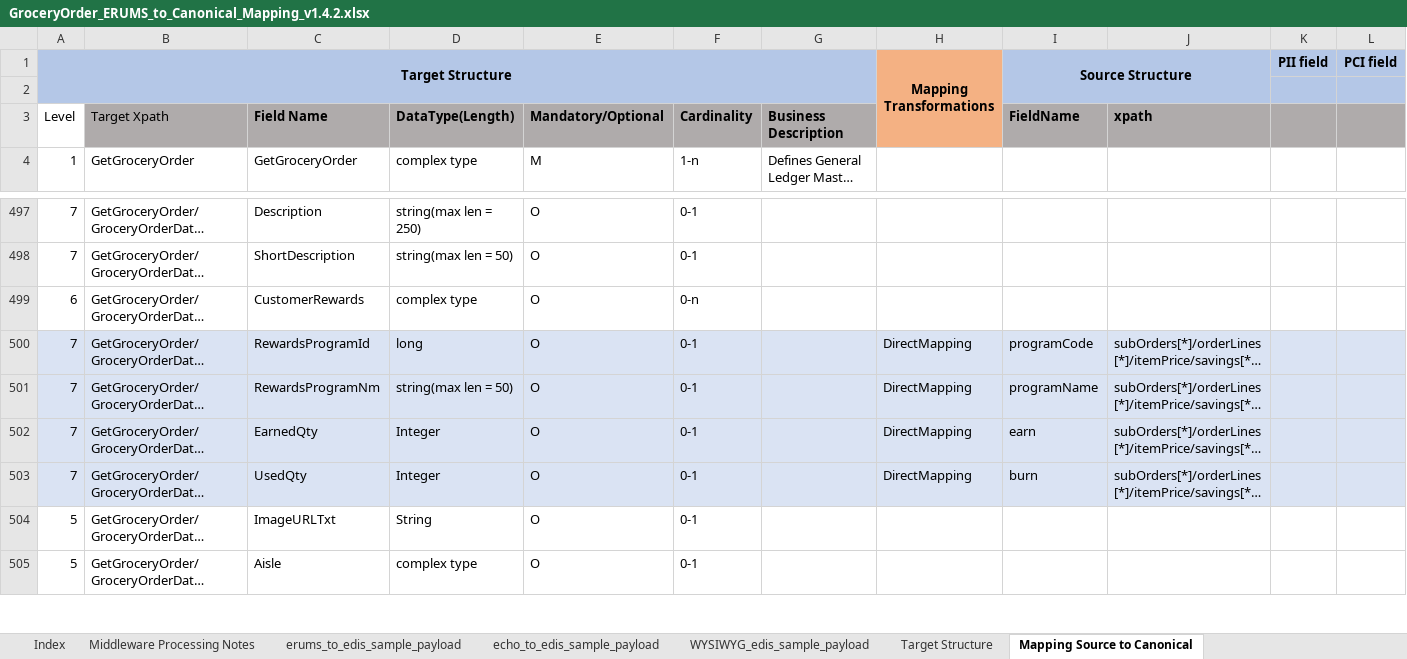
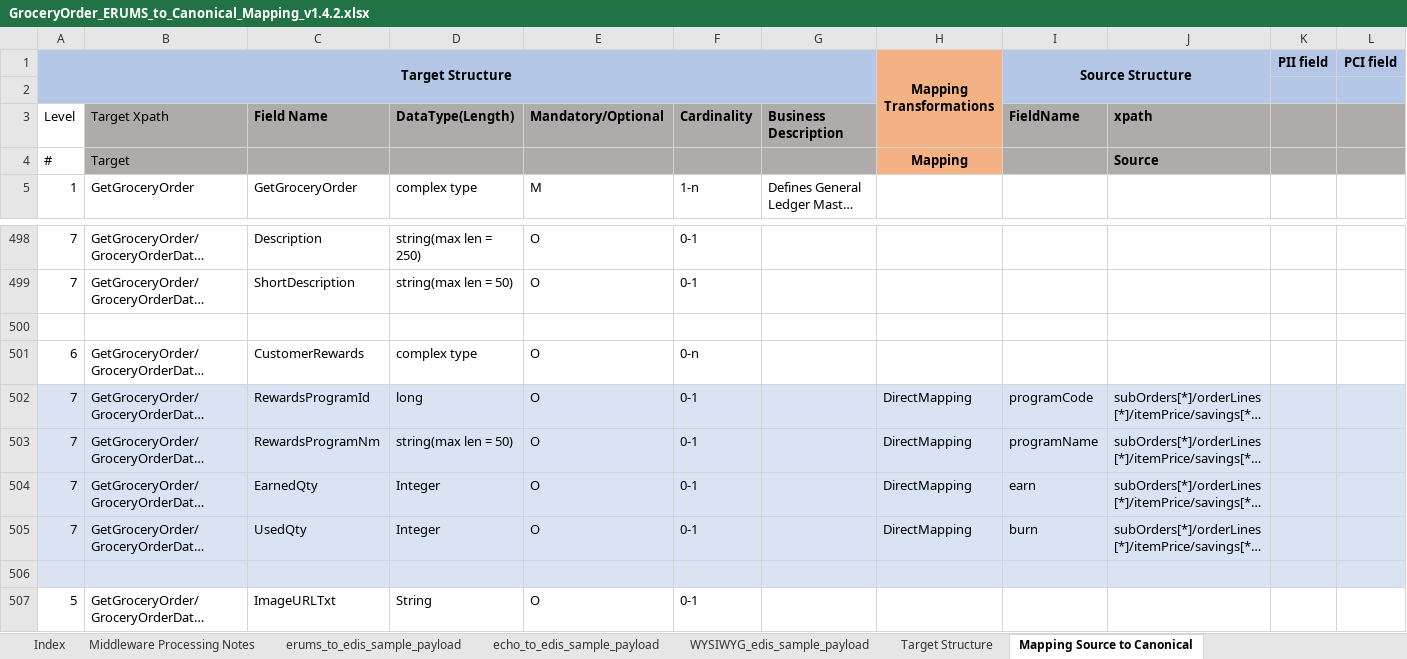
Before and after one commit to soyastudio/Workshop, an Excel workbook: Repository/BusinessObjects/GroceryOrder/requirement/GroceryOrder_ERUMS_to_Canonical_Mapping_v1.4.2.xlsx, sheet Mapping Source to Canonical, drawn as a sheet; only a part is shown, gaps mark what is left out; the shorter side is filled out with more unchanged rows; long unchanged cells end in …; values as stored, in another font and other column widths than the file's, no borders; rows hold the shown columns only; the diff names each change by its address in the sheet, - before the commit and + after, or states it on an @@ line.

```diff
--- a/Repository/BusinessObjects/GroceryOrder/requirement/GroceryOrder_ERUMS_to_Canonical_Mapping_v1.4.2.xlsx (sheet Mapping Source to Canonical)
+++ b/Repository/BusinessObjects/GroceryOrder/requirement/GroceryOrder_ERUMS_to_Canonical_Mapping_v1.4.2.xlsx (sheet Mapping Source to Canonical)
+row 4: # | Target |  |  |  |  |  | Mapping |  | Source
+row 500: (empty)
+row 506: (empty)
```
Also changed, not shown: charts or pictures.
